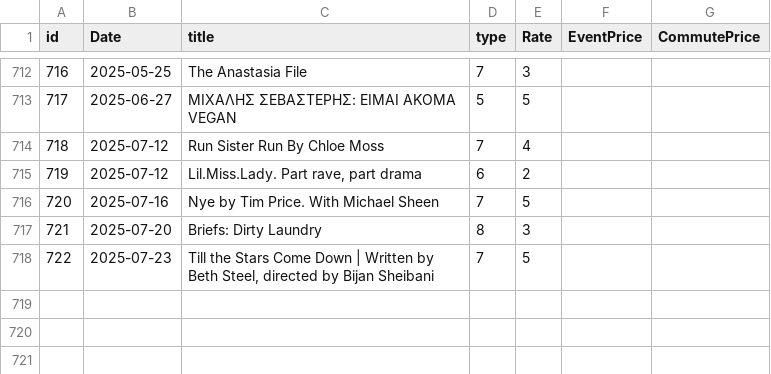
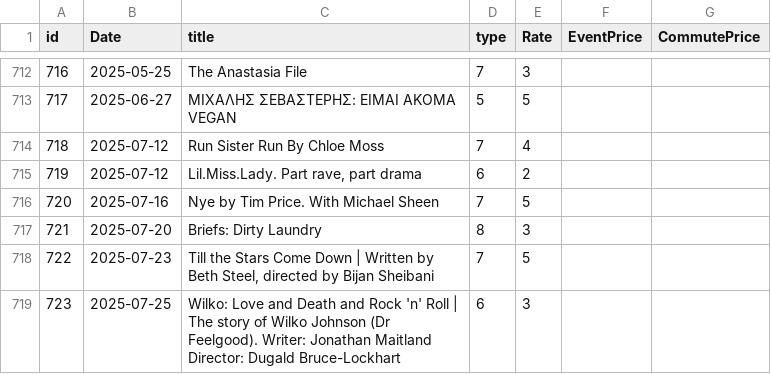
Before and after one commit to alexandroskilias/eventsDB, a CSV file: Tables/Events.csv, drawn as a sheet; only a part is shown, gaps mark what is left out; the diff names each change by its address in the sheet, - before the commit and + after, or states it on an @@ line.

```diff
--- a/Tables/Events.csv
+++ b/Tables/Events.csv
+row 719: 723 | 2025-07-25 | Wilko: Love and Death and Rock 'n' Roll | The story of Wilko Johnson (Dr Feelgood). Writer: Jonathan Maitland Director: Dugald Bruce-Lockhart | 6 | 3
```
Also changed, not shown: Tables/EventsArtistsVenues.csv, Tables/Venues.csv.
